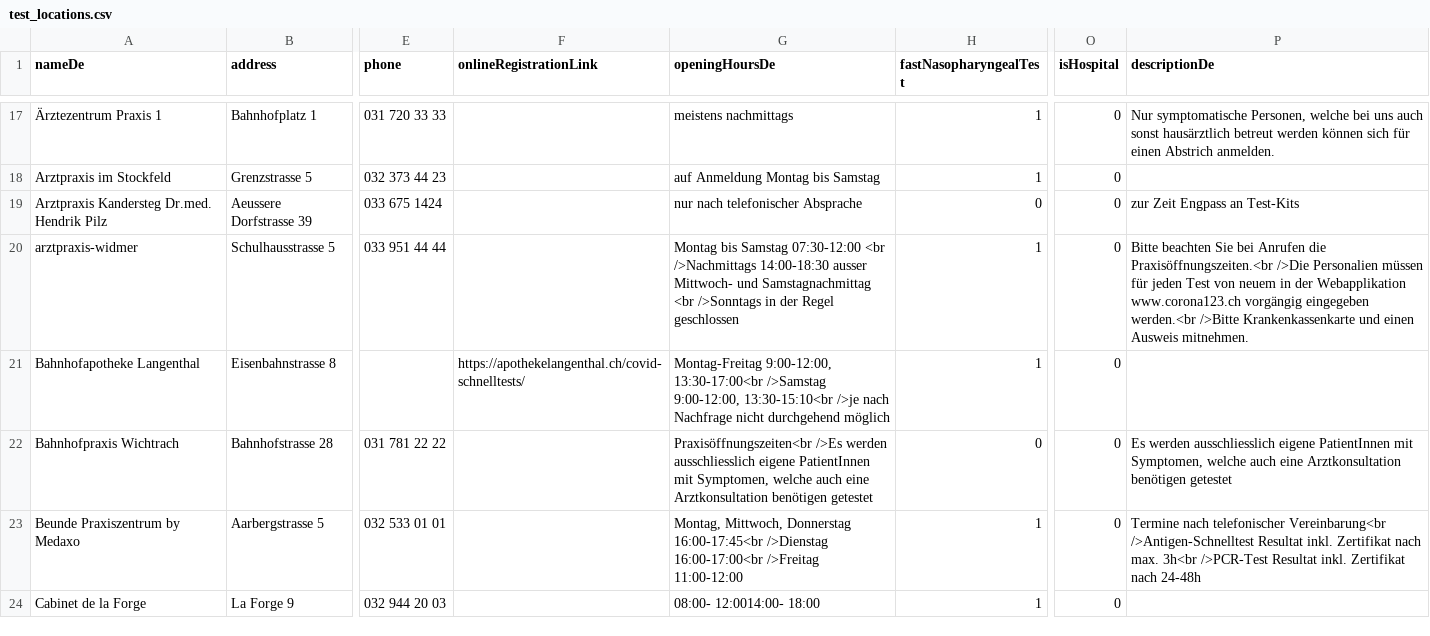
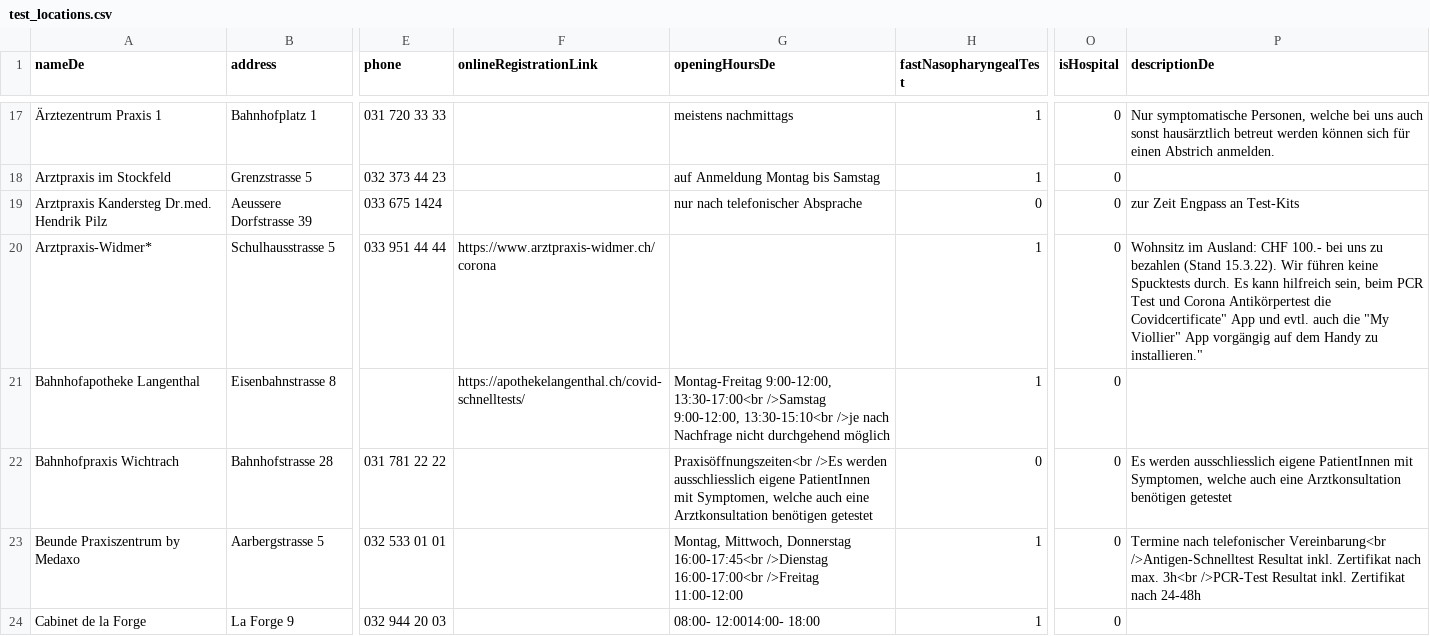
Before and after one commit to openDataBE/TestOffer, a CSV file: test_locations.csv, drawn as a sheet; only a part is shown, gaps mark what is left out; the diff names each change by its address in the sheet, - before the commit and + after, or states it on an @@ line.

Commit message:
Update test_locations.csv

```diff
--- a/test_locations.csv
+++ b/test_locations.csv
-A20 (nameDe): arztpraxis-widmer
+A20 (nameDe): Arztpraxis-Widmer*
-F20 (onlineRegistrationLink): (empty)
+F20 (onlineRegistrationLink): https://www.arztpraxis-widmer.ch/corona
-G20 (openingHoursDe): Montag bis Samstag 07:30-12:00 <br />Nachmittags 14:00-18:30 ausser Mittwoch- und Samstagnachmittag <br />Sonntags in der Regel geschlossen
+G20 (openingHoursDe): (empty)
-P20 (descriptionDe): Bitte beachten Sie bei Anrufen die Praxisöffnungszeiten.<br />Die Personalien müssen für jeden Test von neuem in der Webapplikation www.corona123.ch vorgängig eingegeben werden.<br />Bitte Krankenkassenkarte und einen Ausweis mitnehmen.
+P20 (descriptionDe): Wohnsitz im Ausland: CHF 100.- bei uns zu bezahlen (Stand 15.3.22). Wir führen keine Spucktests durch. Es kann hilfreich sein, beim PCR Test und Corona Antikörpertest die Covidcertificate" App und evtl. auch die "My Viollier" App vorgängig auf dem Handy zu installieren."
```
